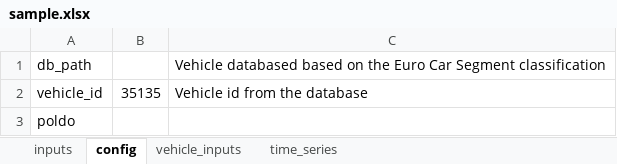
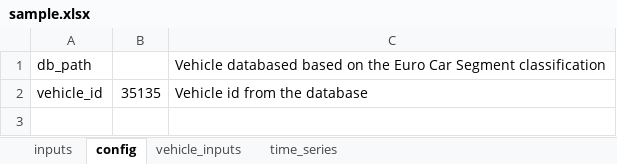
Before and after one commit to JRCSTU/co2mpas_driver, an Excel workbook: co2mpas_driver/template/sample.xlsx, sheet config, drawn as a sheet; values as stored, in another font and other column widths than the file's, no borders; the diff names each change by its address in the sheet, - before the commit and + after, or states it on an @@ line.

Commit message:
refactoring sample_4degree_with_linear

```diff
--- a/co2mpas_driver/template/sample.xlsx (sheet config)
+++ b/co2mpas_driver/template/sample.xlsx (sheet config)
-row 3: poldo
```
Also changed, not shown: 2 other files.
